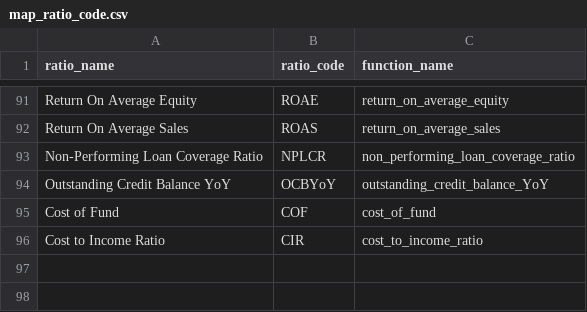
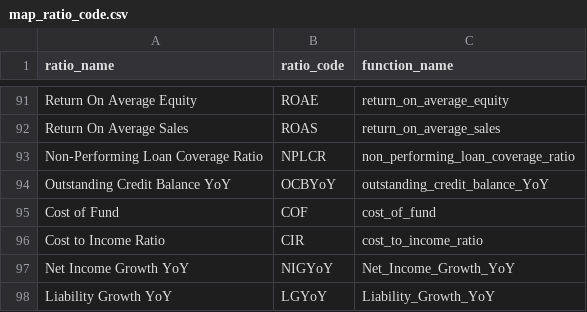
Before and after one commit to hung20gg/chatbot_financial_statement, a CSV file: csv/map_ratio_code.csv, drawn as a sheet; only a part is shown, gaps mark what is left out.

Commit message:
adjust prompt and ratio

```diff
--- a/csv/map_ratio_code.csv
+++ b/csv/map_ratio_code.csv
@@ -96 +96,3 @@ Cost of Fund,COF,cost_of_fund
 Cost to Income Ratio,CIR,cost_to_income_ratio
+Net Income Growth YoY,NIGYoY,Net_Income_Growth_YoY
+Liability Growth YoY,LGYoY,Liability_Growth_YoY
```
Also changed, not shown: 11 other files.
